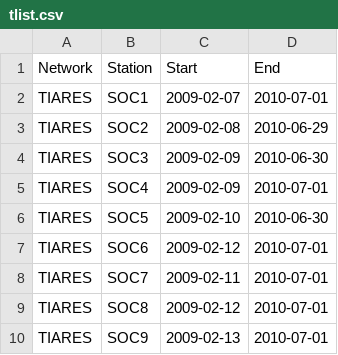
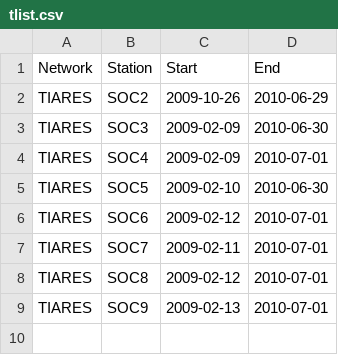
Before and after one commit to Egret-Lu/OHPDMC_requests, a CSV file: stalist/tlist.csv, drawn as a sheet.

```diff
--- a/stalist/tlist.csv
+++ b/stalist/tlist.csv
@@ -1,4 +1,3 @@
 Network,Station,Start,End
-TIARES,SOC1,2009-02-07,2010-07-01
-TIARES,SOC2,2009-02-08,2010-06-29
+TIARES,SOC2,2009-10-26,2010-06-29
 TIARES,SOC3,2009-02-09,2010-06-30
```
Also changed, not shown: 6 other files.
